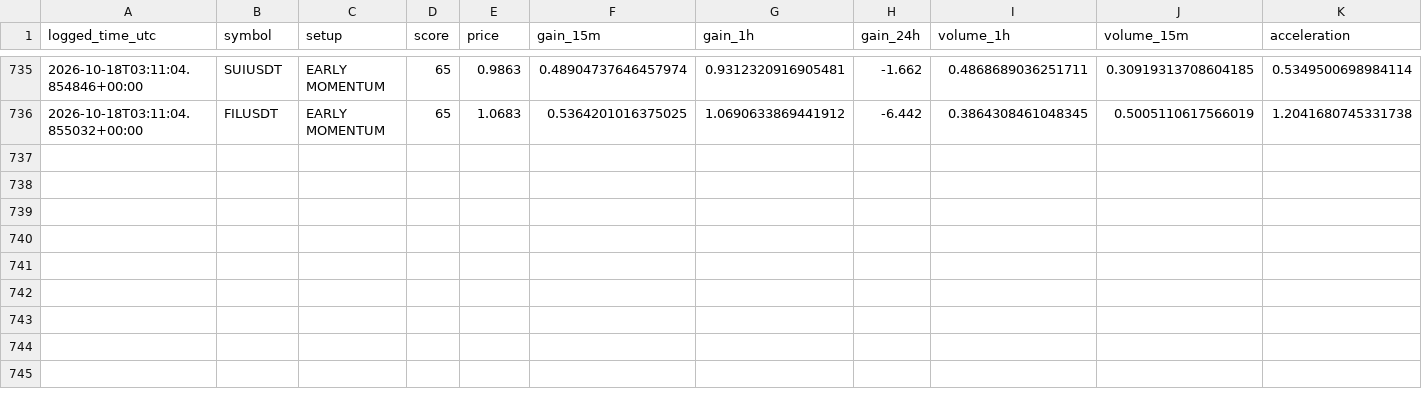
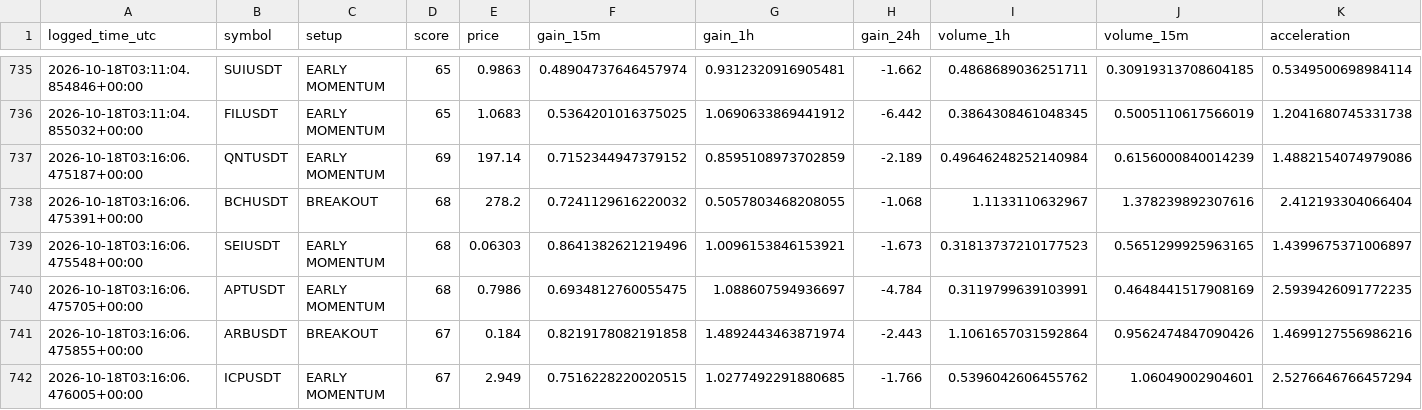
Before and after one commit to islam1977/v3, a CSV file: early_watch_log.csv, drawn as a sheet; only a part is shown, gaps mark what is left out; rows hold the shown columns only; the diff names each change by its address in the sheet, - before the commit and + after, or states it on an @@ line.

```diff
--- a/early_watch_log.csv
+++ b/early_watch_log.csv
+row 737: 2026-10-18T03:16:06.475187+00:00 | QNTUSDT | EARLY MOMENTUM | 69 | 197.14 | 0.7152344947379152 | 0.8595108973702859 | -2.189 | 0.49646248252140984 | 0.6156000840014239 | 1.4882154074979086
+row 738: 2026-10-18T03:16:06.475391+00:00 | BCHUSDT | BREAKOUT | 68 | 278.2 | 0.7241129616220032 | 0.5057803468208055 | -1.068 | 1.1133110632967 | 1.378239892307616 | 2.412193304066404
+row 739: 2026-10-18T03:16:06.475548+00:00 | SEIUSDT | EARLY MOMENTUM | 68 | 0.06303 | 0.8641382621219496 | 1.0096153846153921 | -1.673 | 0.31813737210177523 | 0.5651299925963165 | 1.4399675371006897
+row 740: 2026-10-18T03:16:06.475705+00:00 | APTUSDT | EARLY MOMENTUM | 68 | 0.7986 | 0.6934812760055475 | 1.088607594936697 | -4.784 | 0.3119799639103991 | 0.4648441517908169 | 2.5939426091772235
+row 741: 2026-10-18T03:16:06.475855+00:00 | ARBUSDT | BREAKOUT | 67 | 0.184 | 0.8219178082191858 | 1.4892443463871974 | -2.443 | 1.1061657031592864 | 0.9562474847090426 | 1.4699127556986216
+row 742: 2026-10-18T03:16:06.476005+00:00 | ICPUSDT | EARLY MOMENTUM | 67 | 2.949 | 0.7516228220020515 | 1.0277492291880685 | -1.766 | 0.5396042606455762 | 1.06049002904601 | 2.5276646766457294
```
Also changed, not shown: 2 other files.
